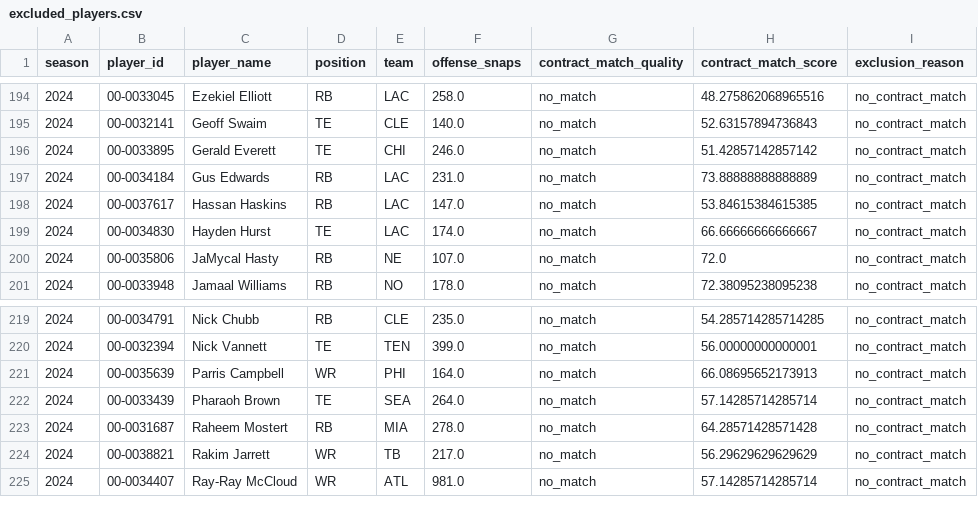
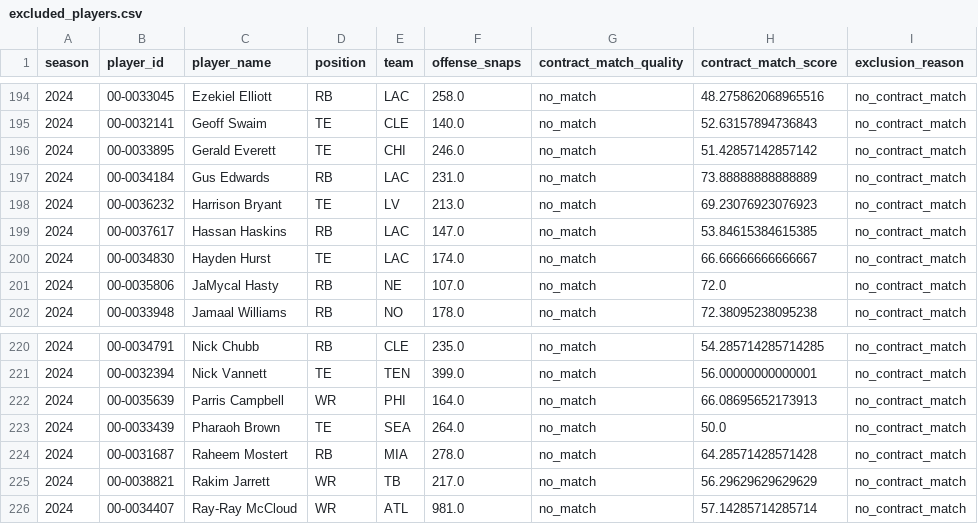
Before and after one commit to maisymylod/nfl-moneyball, a CSV file: data/diagnostic/excluded_players.csv, drawn as a sheet; only a part is shown, gaps mark what is left out.

```diff
--- a/data/diagnostic/excluded_players.csv
+++ b/data/diagnostic/excluded_players.csv
@@ -197,2 +197,3 @@ season,player_id,player_name,position,team,offense_snaps,contract_match_quality,
 2024,00-0034184,Gus Edwards,RB,LAC,231.0,no_match,73.88888888888889,no_contract_match
+2024,00-0036232,Harrison Bryant,TE,LV,213.0,no_match,69.23076923076923,no_contract_match
 2024,00-0037617,Hassan Haskins,RB,LAC,147.0,no_match,53.84615384615385,no_contract_match
@@ -221,3 +222,3 @@ season,player_id,player_name,position,team,offense_snaps,contract_match_quality,
 2024,00-0035639,Parris Campbell,WR,PHI,164.0,no_match,66.08695652173913,no_contract_match
-2024,00-0033439,Pharaoh Brown,TE,SEA,264.0,no_match,57.14285714285714,no_contract_match
+2024,00-0033439,Pharaoh Brown,TE,SEA,264.0,no_match,50.0,no_contract_match
 2024,00-0031687,Raheem Mostert,RB,MIA,278.0,no_match,64.28571428571428,no_contract_match
```
Also changed, not shown: data/diagnostic/match_quality_breakdown.csv, 10 other files.
